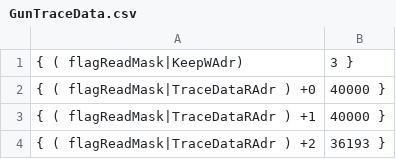
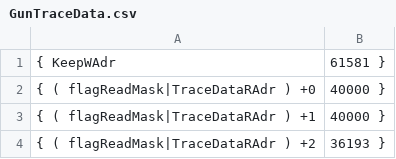
Before and after one commit to slaclab/scllrf, a CSV file: scllrfApp/src/GunTraceData.csv, drawn as a sheet; only a part is shown.

```diff
--- a/scllrfApp/src/GunTraceData.csv
+++ b/scllrfApp/src/GunTraceData.csv
@@ -1,2 +1,2 @@
-{  ( flagReadMask|KeepWAdr),3 },
+{  KeepWAdr,61581 },
 { ( flagReadMask|TraceDataRAdr ) +0,40000 },
```
Also changed, not shown: 50 other files.
